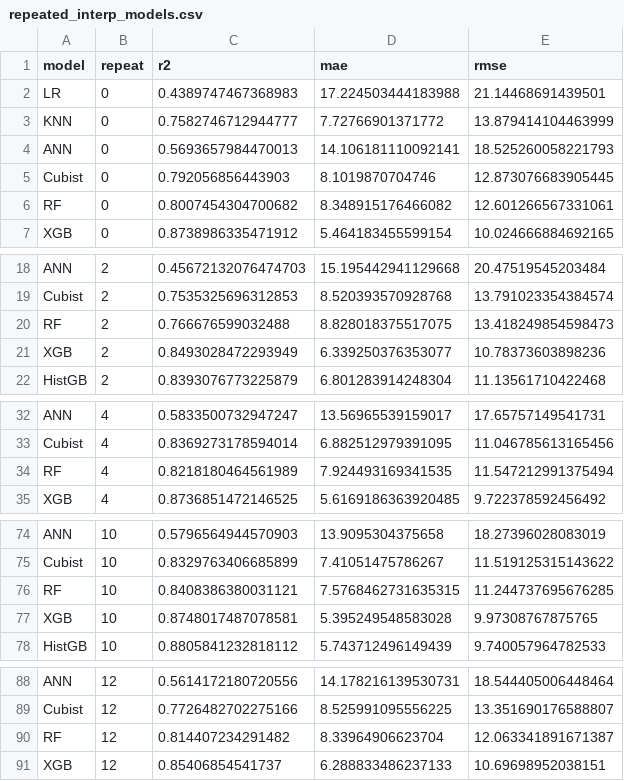
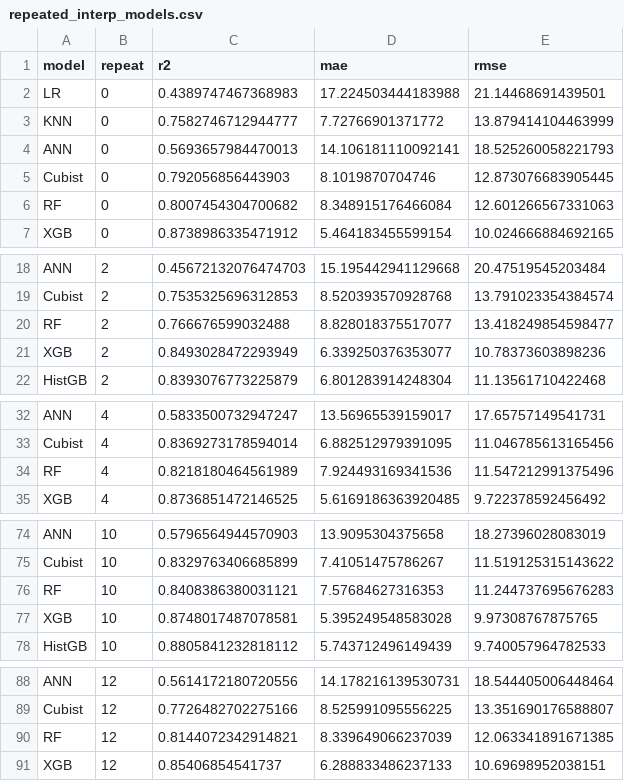
Before and after one commit to thanhtrunghuynh93/GreenX_BaoTien_project, a CSV file: Model/paper_figures/repeated_interp_models.csv, drawn as a sheet; only a part is shown, gaps mark what is left out; the diff covers the shown part only.

```diff
--- a/Model/paper_figures/repeated_interp_models.csv
+++ b/Model/paper_figures/repeated_interp_models.csv
@@ -5,3 +5,3 @@ ANN,0,0.5693657984470013,14.106181110092141,18.525260058221793
 Cubist,0,0.792056856443903,8.1019870704746,12.873076683905445
-RF,0,0.8007454304700682,8.348915176466082,12.601266567331061
+RF,0,0.8007454304700682,8.348915176466084,12.601266567331063
 XGB,0,0.8738986335471912,5.464183455599154,10.024666884692165
@@ -19,3 +19,3 @@ ANN,2,0.45672132076474703,15.195442941129668,20.47519545203484
 Cubist,2,0.7535325696312853,8.520393570928768,13.791023354384574
-RF,2,0.766676599032488,8.828018375517075,13.418249854598473
+RF,2,0.766676599032488,8.828018375517077,13.418249854598477
 XGB,2,0.8493028472293949,6.339250376353077,10.78373603898236
@@ -33,3 +33,3 @@ ANN,4,0.5833500732947247,13.56965539159017,17.65757149541731
 Cubist,4,0.8369273178594014,6.882512979391095,11.046785613165456
-RF,4,0.8218180464561989,7.924493169341535,11.547212991375494
+RF,4,0.8218180464561989,7.924493169341536,11.547212991375496
 XGB,4,0.8736851472146525,5.6169186363920485,9.722378592456492
@@ -75,3 +75,3 @@ ANN,10,0.5796564944570903,13.9095304375658,18.27396028083019
 Cubist,10,0.8329763406685899,7.41051475786267,11.519125315143622
-RF,10,0.8408386380031121,7.5768462731635315,11.244737695676285
+RF,10,0.8408386380031121,7.57684627316353,11.244737695676283
 XGB,10,0.8748017487078581,5.395249548583028,9.97308767875765
@@ -89,3 +89,3 @@ ANN,12,0.5614172180720556,14.178216139530731,18.544405006448464
 Cubist,12,0.7726482702275166,8.525991095556225,13.351690176588807
-RF,12,0.814407234291482,8.33964906623704,12.063341891671387
+RF,12,0.8144072342914821,8.339649066237039,12.063341891671385
 XGB,12,0.85406854541737,6.288833486237133,10.69698952038151
```
Also changed, not shown: 10 edited cells elsewhere in this file, 13 other files.
